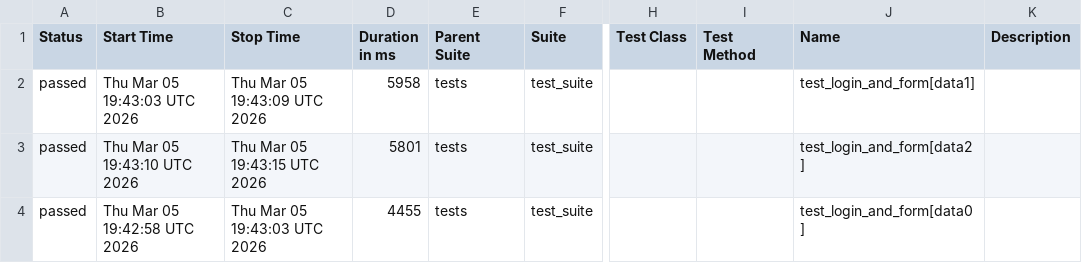
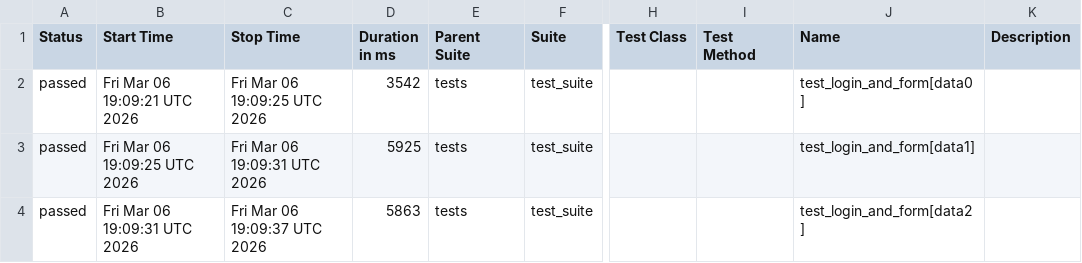
Before and after one commit to harshamaiya99/selenium-pytest-allure-github_actions, a CSV file: data/suites.csv, drawn as a sheet; only a part is shown, gaps mark what is left out; the diff names each change by its address in the sheet, - before the commit and + after, or states it on an @@ line.

```diff
--- a/data/suites.csv
+++ b/data/suites.csv
-B2 (Start Time): Thu Mar 05 19:43:03 UTC 2026
+B2 (Start Time): Fri Mar 06 19:09:21 UTC 2026
-C2 (Stop Time): Thu Mar 05 19:43:09 UTC 2026
+C2 (Stop Time): Fri Mar 06 19:09:25 UTC 2026
-D2 (Duration in ms): 5958
+D2 (Duration in ms): 3542
-J2 (Name): test_login_and_form[data1]
+J2 (Name): test_login_and_form[data0]
-B3 (Start Time): Thu Mar 05 19:43:10 UTC 2026
+B3 (Start Time): Fri Mar 06 19:09:25 UTC 2026
-C3 (Stop Time): Thu Mar 05 19:43:15 UTC 2026
+C3 (Stop Time): Fri Mar 06 19:09:31 UTC 2026
-D3 (Duration in ms): 5801
+D3 (Duration in ms): 5925
-J3 (Name): test_login_and_form[data2]
+J3 (Name): test_login_and_form[data1]
-B4 (Start Time): Thu Mar 05 19:42:58 UTC 2026
+B4 (Start Time): Fri Mar 06 19:09:31 UTC 2026
-C4 (Stop Time): Thu Mar 05 19:43:03 UTC 2026
+C4 (Stop Time): Fri Mar 06 19:09:37 UTC 2026
-D4 (Duration in ms): 4455
+D4 (Duration in ms): 5863
-J4 (Name): test_login_and_form[data0]
+J4 (Name): test_login_and_form[data2]
```
Also changed, not shown: 27 other files.
